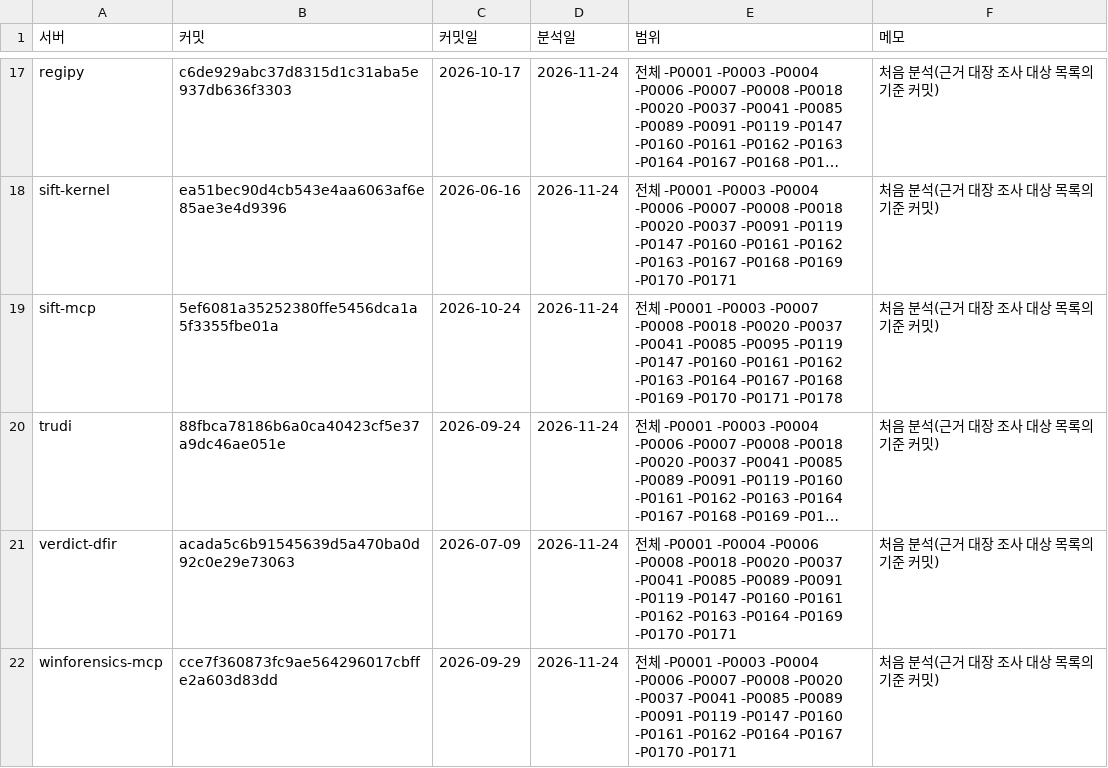
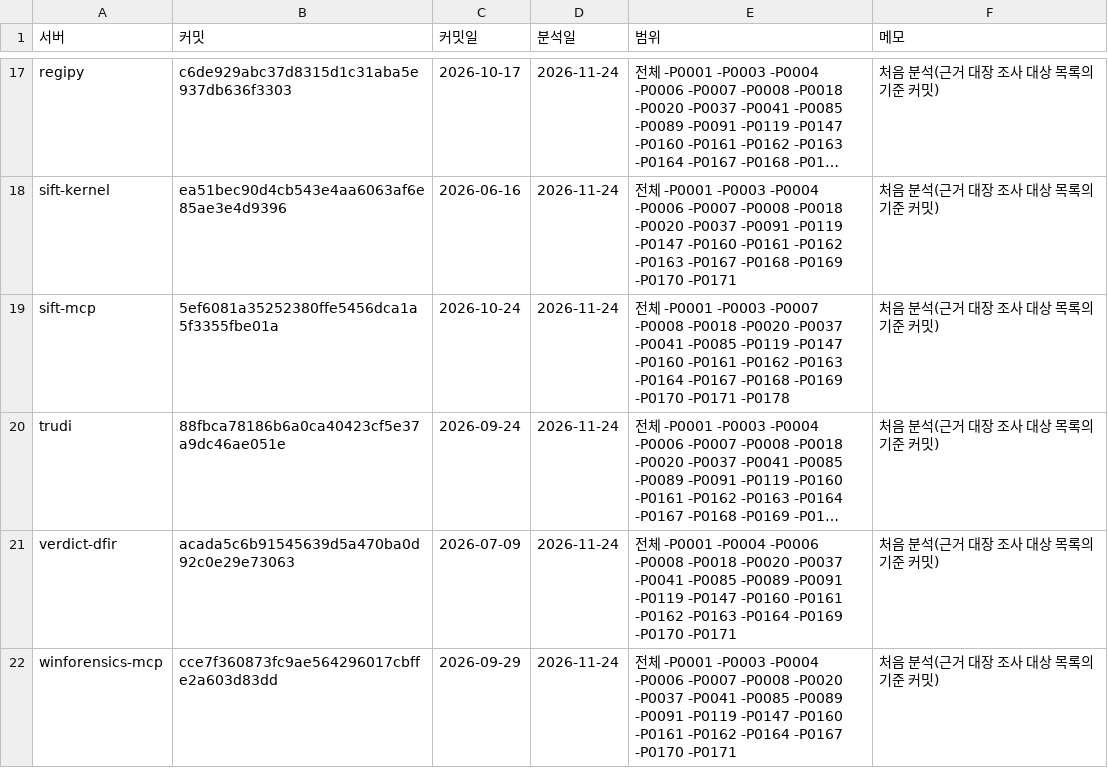
Before and after one commit to Trace2Bac/dfir-mcp-matrix, a CSV file: problems/_data/snapshots.csv, drawn as a sheet; only a part is shown, gaps mark what is left out; long unchanged cells end in …; the diff names each change by its address in the sheet, - before the commit and + after, or states it on an @@ line.

```diff
--- a/problems/_data/snapshots.csv
+++ b/problems/_data/snapshots.csv
-E19 (범위): …-P0041 -P0085 -P0095 -P0119 -P0147…
+E19 (범위): …-P0041 -P0085 -P0119 -P0147…
```
Also changed, not shown: problems/_data/ch4/headings.csv, problems/_data/cwe.csv, 42 other files.
